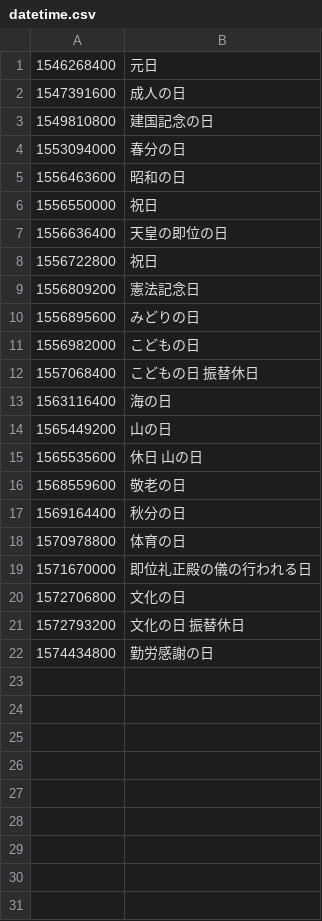
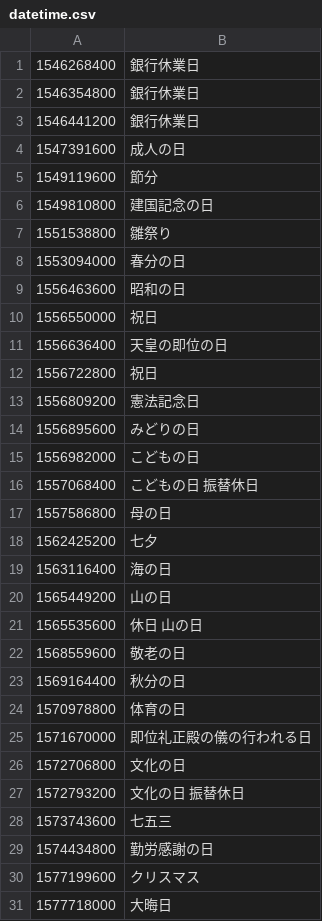
Before and after one commit to holidays-jp/api, a CSV file: docs/v1/2019/datetime.csv, drawn as a sheet.

```diff
--- a/docs/v1/2019/datetime.csv
+++ b/docs/v1/2019/datetime.csv
@@ -1,4 +1,8 @@
-1546268400,元日
+1546268400,銀行休業日
+1546354800,銀行休業日
+1546441200,銀行休業日
 1547391600,成人の日
+1549119600,節分
 1549810800,建国記念の日
+1551538800,雛祭り
 1553094000,春分の日
@@ -12,2 +16,4 @@
 1557068400,"こどもの日 振替休日"
+1557586800,母の日
+1562425200,七夕
 1563116400,海の日
@@ -21,2 +27,5 @@
 1572793200,"文化の日 振替休日"
+1573743600,七五三
 1574434800,勤労感謝の日
+1577199600,クリスマス
+1577718000,大晦日
```
Also changed, not shown: docs/v1/2019/date.csv, docs/v1/2020/date.csv, 46 other files.
